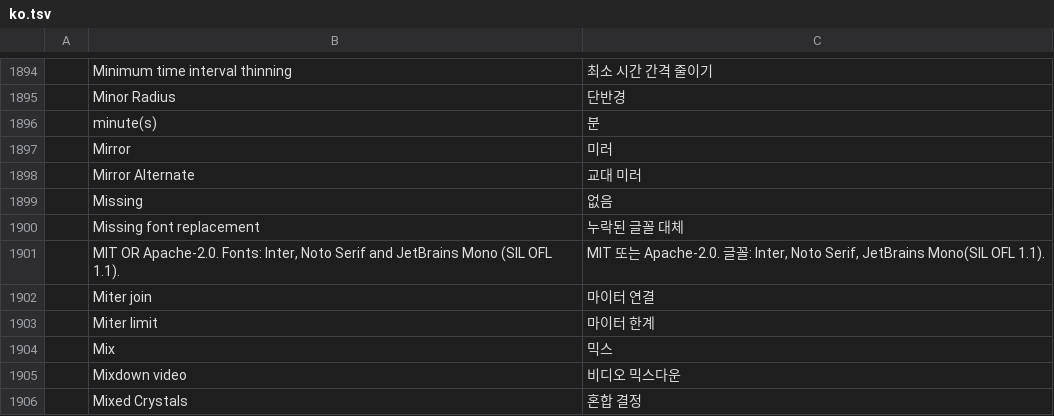
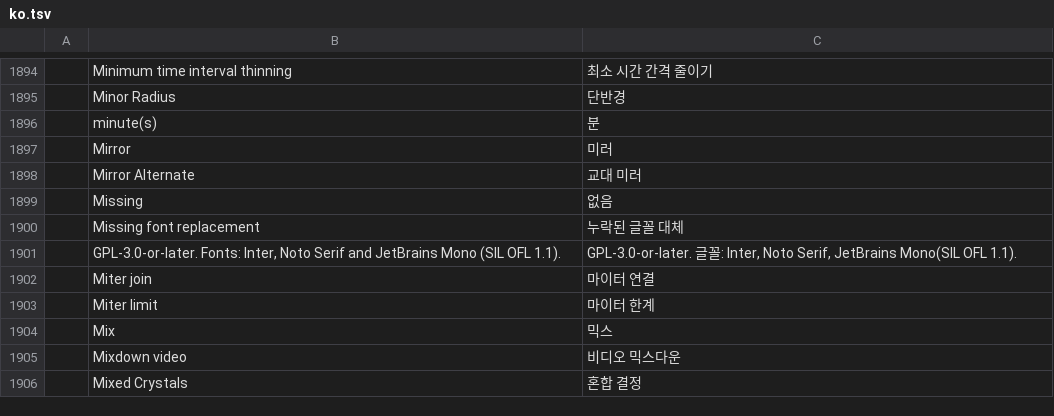
Before and after one commit to ubuntuokos/CinemaFundArchitecture4, a TSV file: crates/ui-egui/src/i18n/ko.tsv, drawn as a sheet; only a part is shown, gaps mark what is left out.

```diff
--- a/crates/ui-egui/src/i18n/ko.tsv
+++ b/crates/ui-egui/src/i18n/ko.tsv
@@ -1900,3 +1900,3 @@
 	Missing font replacement	누락된 글꼴 대체
-	MIT OR Apache-2.0. Fonts: Inter, Noto Serif and JetBrains Mono (SIL OFL 1.1).	MIT 또는 Apache-2.0. 글꼴: Inter, Noto Serif, JetBrains Mono(SIL OFL 1.1).
+	GPL-3.0-or-later. Fonts: Inter, Noto Serif and JetBrains Mono (SIL OFL 1.1).	GPL-3.0-or-later. 글꼴: Inter, Noto Serif, JetBrains Mono(SIL OFL 1.1).
 	Miter join	마이터 연결
```
Also changed, not shown: crates/ui-egui/src/i18n/de.tsv, crates/ui-egui/src/i18n/es.tsv, 22 other files.
